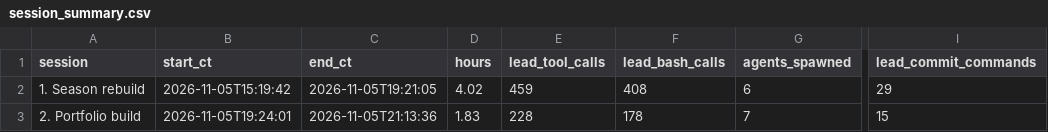
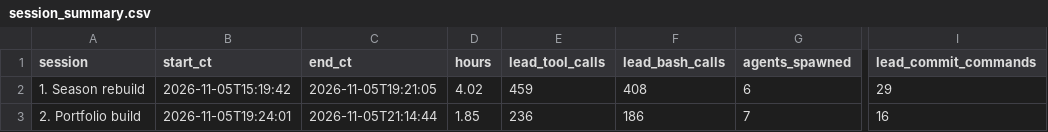
Before and after one commit to ChristianVerdin/ncaab-analytics-case-studies, a CSV file: studies/11-built-with-ai-agents/results/session_summary.csv, drawn as a sheet; only a part is shown, gaps mark what is left out; the diff names each change by its address in the sheet, - before the commit and + after, or states it on an @@ line.

```diff
--- a/studies/11-built-with-ai-agents/results/session_summary.csv
+++ b/studies/11-built-with-ai-agents/results/session_summary.csv
-C3 (end_ct): 2026-11-05T21:13:36
+C3 (end_ct): 2026-11-05T21:14:44
-D3 (hours): 1.83
+D3 (hours): 1.85
-E3 (lead_tool_calls): 228
+E3 (lead_tool_calls): 236
-F3 (lead_bash_calls): 178
+F3 (lead_bash_calls): 186
-I3 (lead_commit_commands): 15
+I3 (lead_commit_commands): 16
```
Also changed, not shown: studies/11-built-with-ai-agents/results/commits.csv, studies/11-built-with-ai-agents/results/gates.csv, 8 other files.
